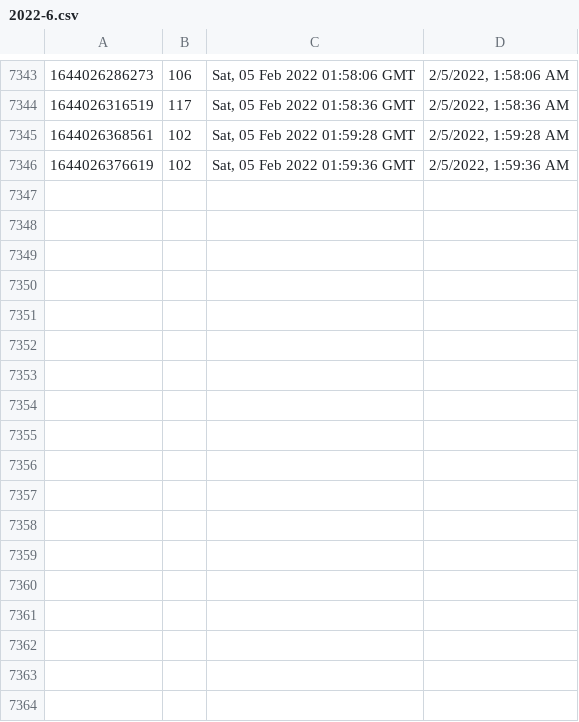
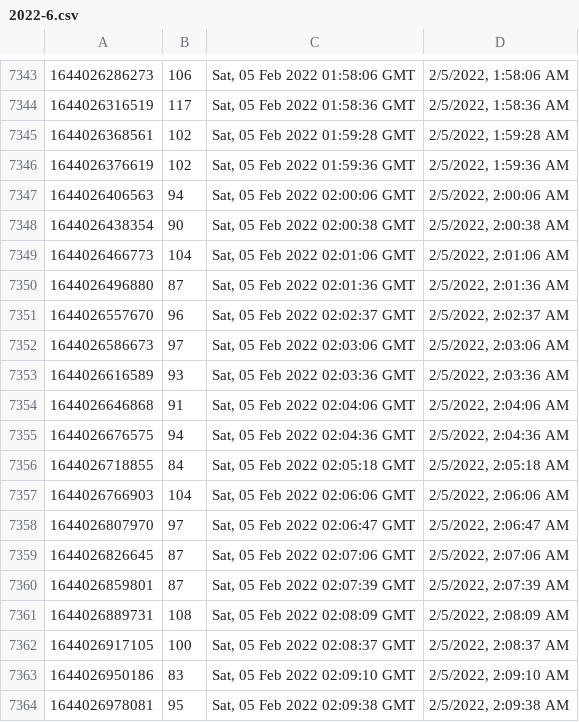
Before and after one commit to starwalker00/ethgasfee-data, a CSV file: data/2022-6.csv, drawn as a sheet; only a part is shown, gaps mark what is left out.

Commit message:
add data

```diff
--- a/data/2022-6.csv
+++ b/data/2022-6.csv
@@ -7346 +7346,19 @@
 1644026376619,102,"Sat, 05 Feb 2022 01:59:36 GMT","2/5/2022, 1:59:36 AM"
+1644026406563,94,"Sat, 05 Feb 2022 02:00:06 GMT","2/5/2022, 2:00:06 AM"
+1644026438354,90,"Sat, 05 Feb 2022 02:00:38 GMT","2/5/2022, 2:00:38 AM"
+1644026466773,104,"Sat, 05 Feb 2022 02:01:06 GMT","2/5/2022, 2:01:06 AM"
+1644026496880,87,"Sat, 05 Feb 2022 02:01:36 GMT","2/5/2022, 2:01:36 AM"
+1644026557670,96,"Sat, 05 Feb 2022 02:02:37 GMT","2/5/2022, 2:02:37 AM"
+1644026586673,97,"Sat, 05 Feb 2022 02:03:06 GMT","2/5/2022, 2:03:06 AM"
+1644026616589,93,"Sat, 05 Feb 2022 02:03:36 GMT","2/5/2022, 2:03:36 AM"
+1644026646868,91,"Sat, 05 Feb 2022 02:04:06 GMT","2/5/2022, 2:04:06 AM"
+1644026676575,94,"Sat, 05 Feb 2022 02:04:36 GMT","2/5/2022, 2:04:36 AM"
+1644026718855,84,"Sat, 05 Feb 2022 02:05:18 GMT","2/5/2022, 2:05:18 AM"
+1644026766903,104,"Sat, 05 Feb 2022 02:06:06 GMT","2/5/2022, 2:06:06 AM"
+1644026807970,97,"Sat, 05 Feb 2022 02:06:47 GMT","2/5/2022, 2:06:47 AM"
+1644026826645,87,"Sat, 05 Feb 2022 02:07:06 GMT","2/5/2022, 2:07:06 AM"
+1644026859801,87,"Sat, 05 Feb 2022 02:07:39 GMT","2/5/2022, 2:07:39 AM"
+1644026889731,108,"Sat, 05 Feb 2022 02:08:09 GMT","2/5/2022, 2:08:09 AM"
+1644026917105,100,"Sat, 05 Feb 2022 02:08:37 GMT","2/5/2022, 2:08:37 AM"
+1644026950186,83,"Sat, 05 Feb 2022 02:09:10 GMT","2/5/2022, 2:09:10 AM"
+1644026978081,95,"Sat, 05 Feb 2022 02:09:38 GMT","2/5/2022, 2:09:38 AM"
```
Also changed, not shown: 1 other file.
